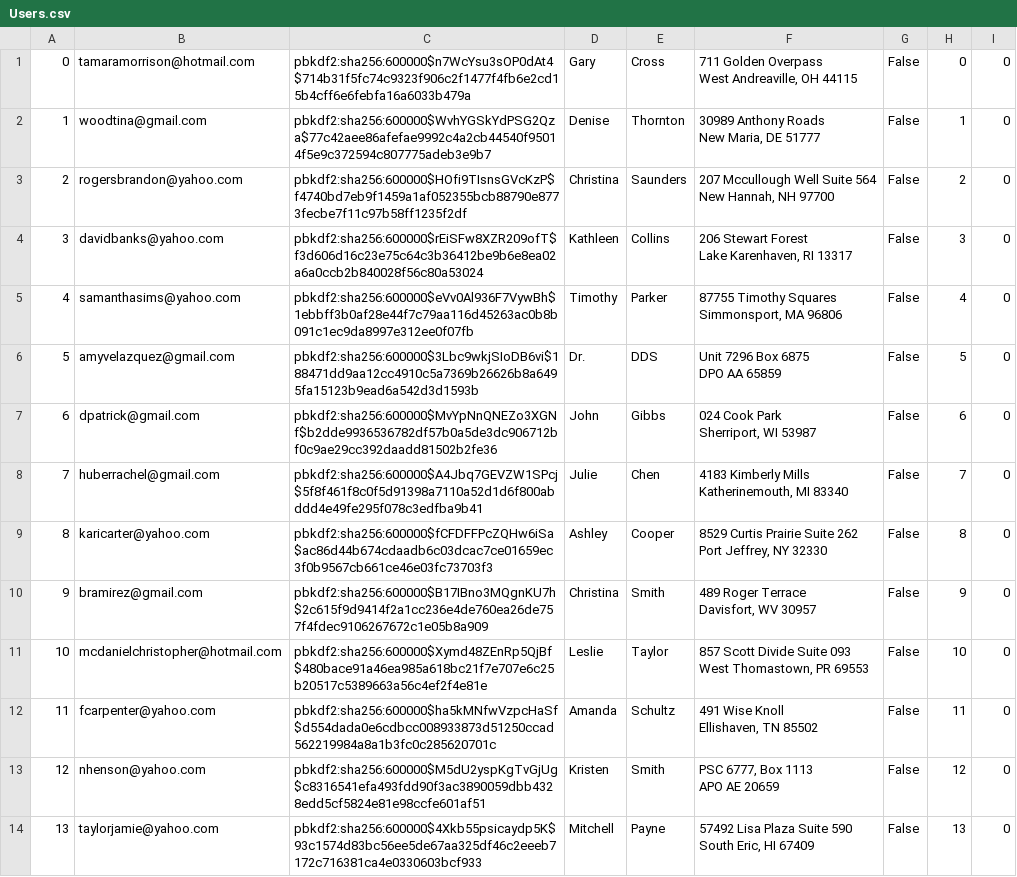
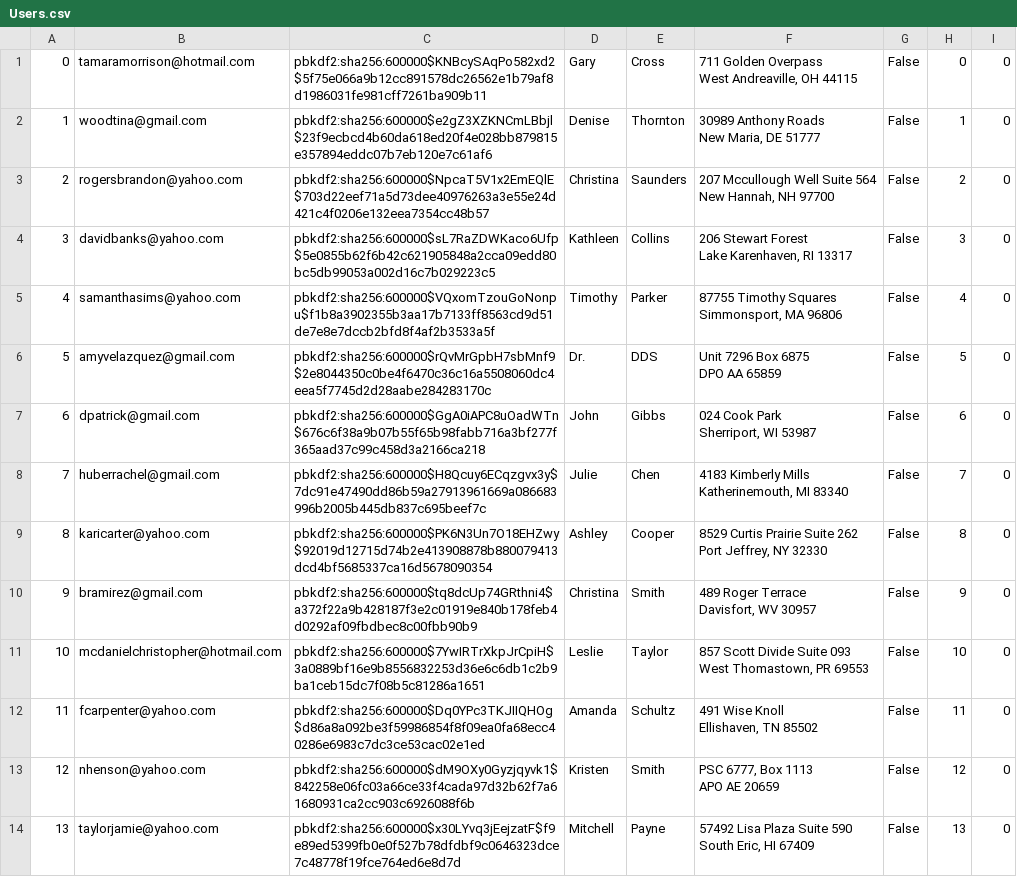
Before and after one commit to mijonathan314/Mini-Amazon, a CSV file: db/generated/Users.csv, drawn as a sheet; only a part is shown; the diff covers the shown part only; the diff names each change by its address in the sheet, - before the commit and + after, or states it on an @@ line.

```diff
--- a/db/generated/Users.csv
+++ b/db/generated/Users.csv
-C1: pbkdf2:sha256:600000$n7WcYsu3sOP0dAt4$714b31f5fc74c9323f906c2f1477f4fb6e2cd15b4cff6e6febfa16a6033b479a
+C1: pbkdf2:sha256:600000$KNBcySAqPo582xd2$5f75e066a9b12cc891578dc26562e1b79af8d1986031fe981cff7261ba909b11
-C2: pbkdf2:sha256:600000$WvhYGSkYdPSG2Qza$77c42aee86afefae9992c4a2cb44540f95014f5e9c372594c807775adeb3e9b7
+C2: pbkdf2:sha256:600000$e2gZ3XZKNCmLBbjl$23f9ecbcd4b60da618ed20f4e028bb879815e357894eddc07b7eb120e7c61af6
-C3: pbkdf2:sha256:600000$HOfi9TIsnsGVcKzP$f4740bd7eb9f1459a1af052355bcb88790e8773fecbe7f11c97b58ff1235f2df
+C3: pbkdf2:sha256:600000$NpcaT5V1x2EmEQlE$703d22eef71a5d73dee40976263a3e55e24d421c4f0206e132eea7354cc48b57
-C4: pbkdf2:sha256:600000$rEiSFw8XZR209ofT$f3d606d16c23e75c64c3b36412be9b6e8ea02a6a0ccb2b840028f56c80a53024
+C4: pbkdf2:sha256:600000$sL7RaZDWKaco6Ufp$5e0855b62f6b42c621905848a2cca09edd80bc5db99053a002d16c7b029223c5
-C5: pbkdf2:sha256:600000$eVv0Al936F7VywBh$1ebbff3b0af28e44f7c79aa116d45263ac0b8b091c1ec9da8997e312ee0f07fb
+C5: pbkdf2:sha256:600000$VQxomTzouGoNonpu$f1b8a3902355b3aa17b7133ff8563cd9d51de7e8e7dccb2bfd8f4af2b3533a5f
-C6: pbkdf2:sha256:600000$3Lbc9wkjSIoDB6vi$188471dd9aa12cc4910c5a7369b26626b8a6495fa15123b9ead6a542d3d1593b
+C6: pbkdf2:sha256:600000$rQvMrGpbH7sbMnf9$2e8044350c0be4f6470c36c16a5508060dc4eea5f7745d2d28aabe284283170c
-C7: pbkdf2:sha256:600000$MvYpNnQNEZo3XGNf$b2dde9936536782df57b0a5de3dc906712bf0c9ae29cc392daadd81502b2fe36
+C7: pbkdf2:sha256:600000$GgA0iAPC8uOadWTn$676c6f38a9b07b55f65b98fabb716a3bf277f365aad37c99c458d3a2166ca218
-C8: pbkdf2:sha256:600000$A4Jbq7GEVZW1SPcj$5f8f461f8c0f5d91398a7110a52d1d6f800abddd4e49fe295f078c3edfba9b41
+C8: pbkdf2:sha256:600000$H8Qcuy6ECqzgvx3y$7dc91e47490dd86b59a27913961669a086683996b2005b445db837c695beef7c
-C9: pbkdf2:sha256:600000$fCFDFFPcZQHw6iSa$ac86d44b674cdaadb6c03dcac7ce01659ec3f0b9567cb661ce46e03fc73703f3
+C9: pbkdf2:sha256:600000$PK6N3Un7O18EHZwy$92019d12715d74b2e413908878b880079413dcd4bf5685337ca16d5678090354
-C10: pbkdf2:sha256:600000$B17IBno3MQgnKU7h$2c615f9d9414f2a1cc236e4de760ea26de757f4fdec9106267672c1e05b8a909
+C10: pbkdf2:sha256:600000$tq8dcUp74GRthni4$a372f22a9b428187f3e2c01919e840b178feb4d0292af09fbdbec8c00fbb90b9
-C11: pbkdf2:sha256:600000$Xymd48ZEnRp5QjBf$480bace91a46ea985a618bc21f7e707e6c25b20517c5389663a56c4ef2f4e81e
+C11: pbkdf2:sha256:600000$7YwIRTrXkpJrCpiH$3a0889bf16e9b8556832253d36e6c6db1c2b9ba1ceb15dc7f08b5c81286a1651
-C12: pbkdf2:sha256:600000$ha5kMNfwVzpcHaSf$d554dada0e6cdbcc008933873d51250ccad562219984a8a1b3fc0c285620701c
+C12: pbkdf2:sha256:600000$Dq0YPc3TKJIIQHOg$d86a8a092be3f59986854f8f09ea0fa68ecc40286e6983c7dc3ce53cac02e1ed
-C13: pbkdf2:sha256:600000$M5dU2yspKgTvGjUg$c8316541efa493fdd90f3ac3890059dbb4328edd5cf5824e81e98ccfe601af51
+C13: pbkdf2:sha256:600000$dM9OXy0Gyzjqyvk1$842258e06fc03a66ce33f4cada97d32b62f7a61680931ca2cc903c6926088f6b
-C14: pbkdf2:sha256:600000$4Xkb55psicaydp5K$93c1574d83bc56ee5de67aa325df46c2eeeb7172c716381ca4e0330603bcf933
+C14: pbkdf2:sha256:600000$x30LYvq3jEejzatF$f9e89ed5399fb0e0f527b78dfdbf9c0646323dce7c48778f19fce764ed6e8d7d
```
Also changed, not shown: 86 edited cells elsewhere in this file, db/generated/Carts.csv, db/generated/Review_Feedback.csv, 7 other files.
